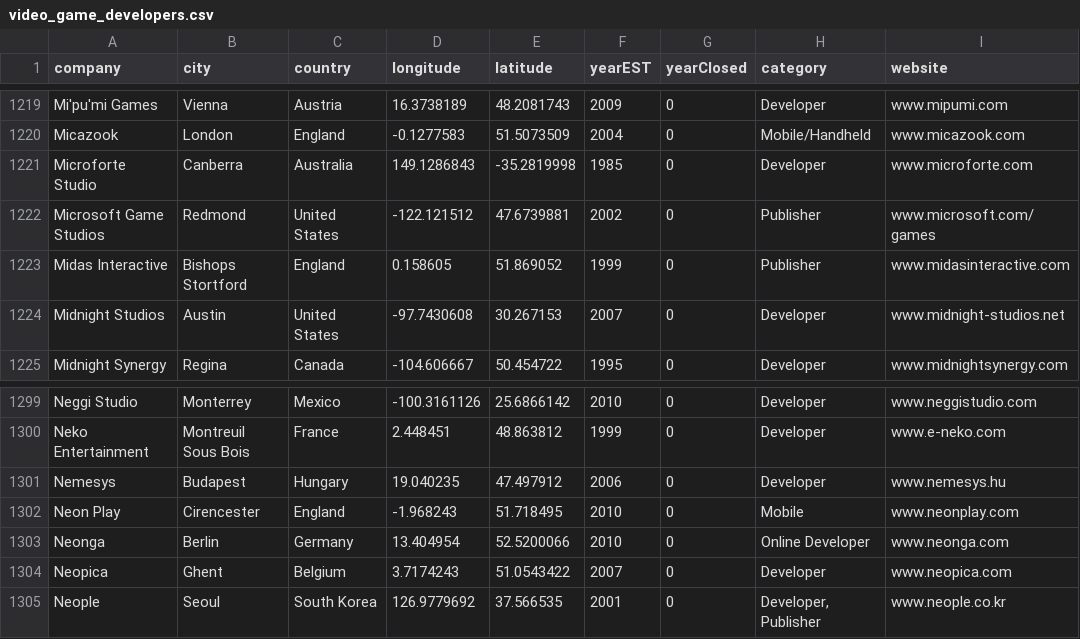
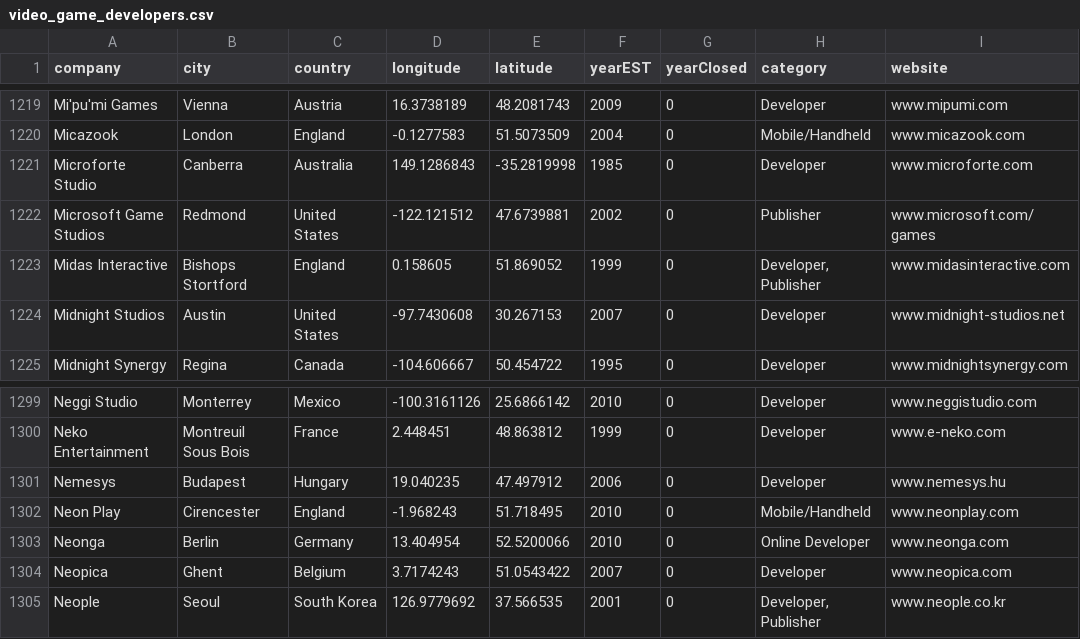
Before and after one commit to Grub0/GameDevTimeline, a CSV file: data/video_game_developers.csv, drawn as a sheet; only a part is shown, gaps mark what is left out; the diff covers the shown part only.

```diff
--- a/data/video_game_developers.csv
+++ b/data/video_game_developers.csv
@@ -1222,3 +1222,3 @@ Microforte Studio,Canberra,Australia,149.1286843,-35.2819998,1985,0,Developer,ww
 Microsoft Game Studios,Redmond,United States,-122.121512,47.6739881,2002,0,Publisher,www.microsoft.com/games
-Midas Interactive,Bishops Stortford,England,0.158605,51.869052,1999,0,Publisher,www.midasinteractive.com
+Midas Interactive,Bishops Stortford,England,0.158605,51.869052,1999,0,"Developer, Publisher",www.midasinteractive.com
 Midnight Studios,Austin,United States,-97.7430608,30.267153,2007,0,Developer,www.midnight-studios.net
@@ -1301,3 +1301,3 @@ Neko Entertainment,Montreuil Sous Bois,France,2.448451,48.863812,1999,0,Develope
 Nemesys,Budapest,Hungary,19.040235,47.497912,2006,0,Developer,www.nemesys.hu
-Neon Play,Cirencester,England,-1.968243,51.718495,2010,0,Mobile,www.neonplay.com
+Neon Play,Cirencester,England,-1.968243,51.718495,2010,0,Mobile/Handheld,www.neonplay.com
 Neonga,Berlin,Germany,13.404954,52.5200066,2010,0,Online Developer,www.neonga.com
```
Also changed, not shown: 11 edited cells elsewhere in this file.
